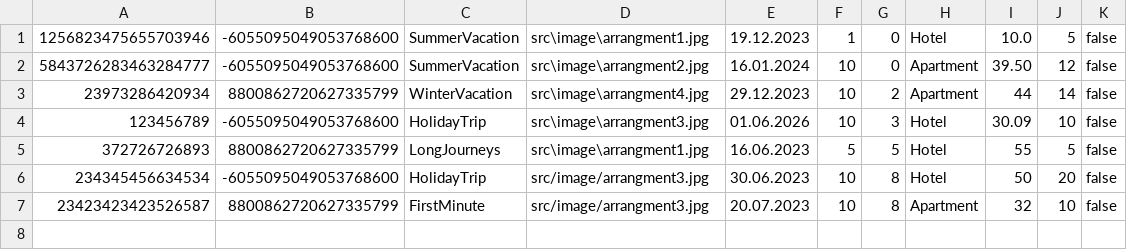
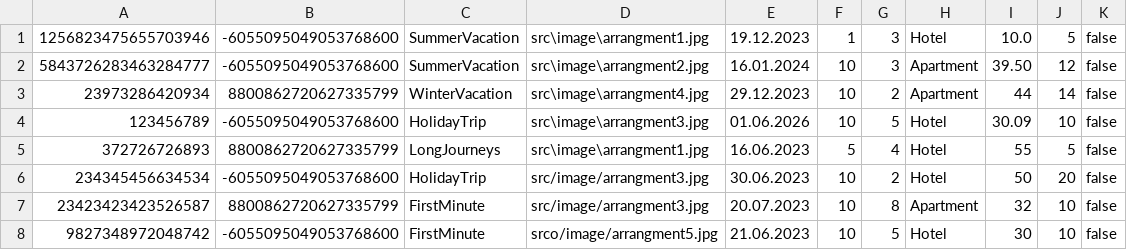
Before and after one commit to FrontendProOR/UOP-Project, a CSV file: src/data/arrangments.csv, drawn as a sheet.

```diff
--- a/src/data/arrangments.csv
+++ b/src/data/arrangments.csv
@@ -1,7 +1,8 @@
-1256823475655703946|-6055095049053768600|SummerVacation|src\image\arrangment1.jpg|19.12.2023|1|0|Hotel|10.0|5|false
-5843726283463284777|-6055095049053768600|SummerVacation|src\image\arrangment2.jpg|16.01.2024|10|0|Apartment|39.50|12|false
+1256823475655703946|-6055095049053768600|SummerVacation|src\image\arrangment1.jpg|19.12.2023|1|3|Hotel|10.0|5|false
+5843726283463284777|-6055095049053768600|SummerVacation|src\image\arrangment2.jpg|16.01.2024|10|3|Apartment|39.50|12|false
 23973286420934|8800862720627335799|WinterVacation|src\image\arrangment4.jpg|29.12.2023|10|2|Apartment|44|14|false
-123456789|-6055095049053768600|HolidayTrip|src\image\arrangment3.jpg|01.06.2026|10|3|Hotel|30.09|10|false
-372726726893|8800862720627335799|LongJourneys|src\image\arrangment1.jpg|16.06.2023|5|5|Hotel|55|5|false
-234345456634534|-6055095049053768600|HolidayTrip|src/image/arrangment3.jpg|30.06.2023|10|8|Hotel|50|20|false
+123456789|-6055095049053768600|HolidayTrip|src\image\arrangment3.jpg|01.06.2026|10|5|Hotel|30.09|10|false
+372726726893|8800862720627335799|LongJourneys|src\image\arrangment1.jpg|16.06.2023|5|4|Hotel|55|5|false
+234345456634534|-6055095049053768600|HolidayTrip|src/image/arrangment3.jpg|30.06.2023|10|2|Hotel|50|20|false
 23423423423526587|8800862720627335799|FirstMinute|src/image/arrangment3.jpg|20.07.2023|10|8|Apartment|32|10|false
+9827348972048742|-6055095049053768600|FirstMinute|srco/image/arrangment5.jpg|21.06.2023|10|5|Hotel|30|10|false
```
Also changed, not shown: src/data/reservations.csv, 5 other files.
